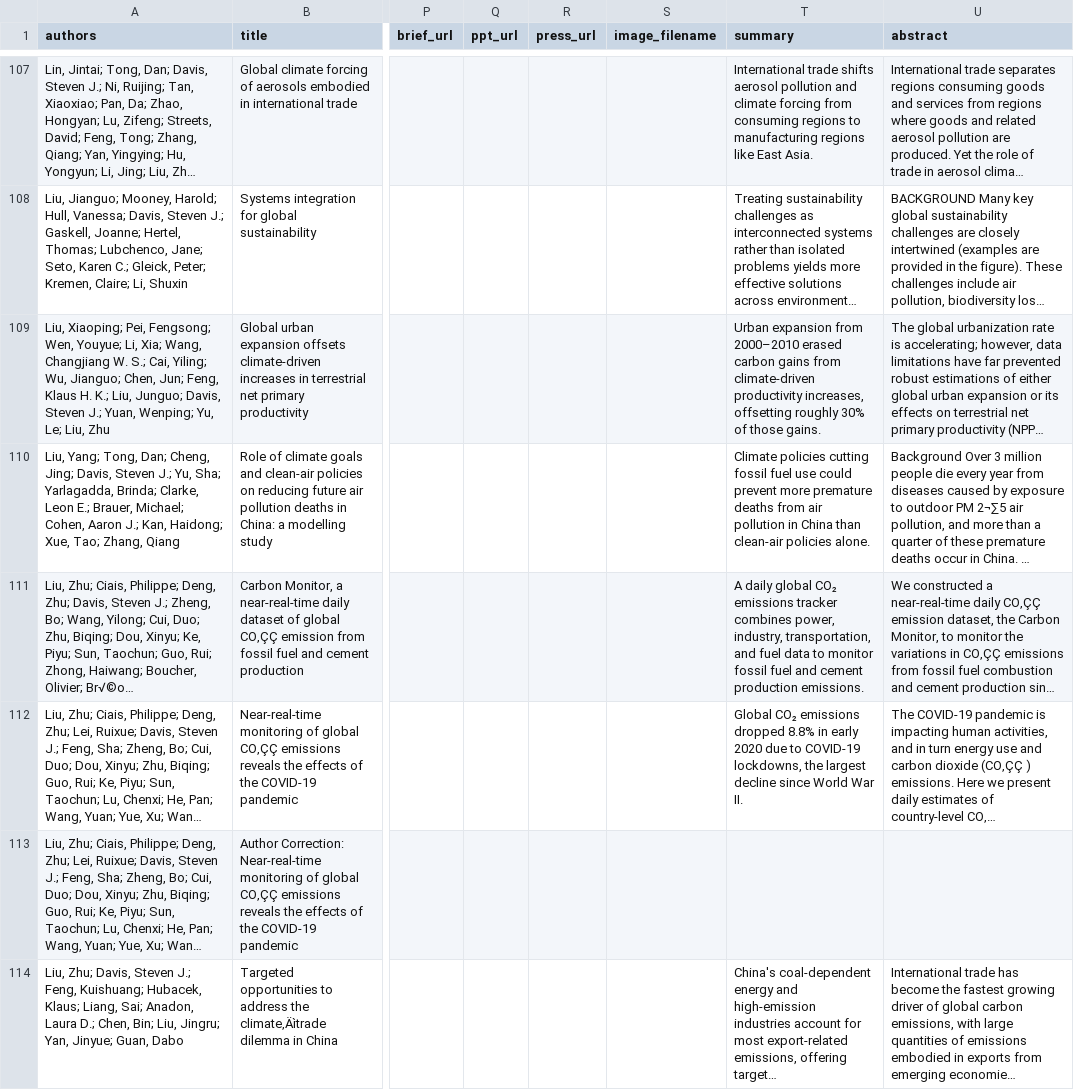
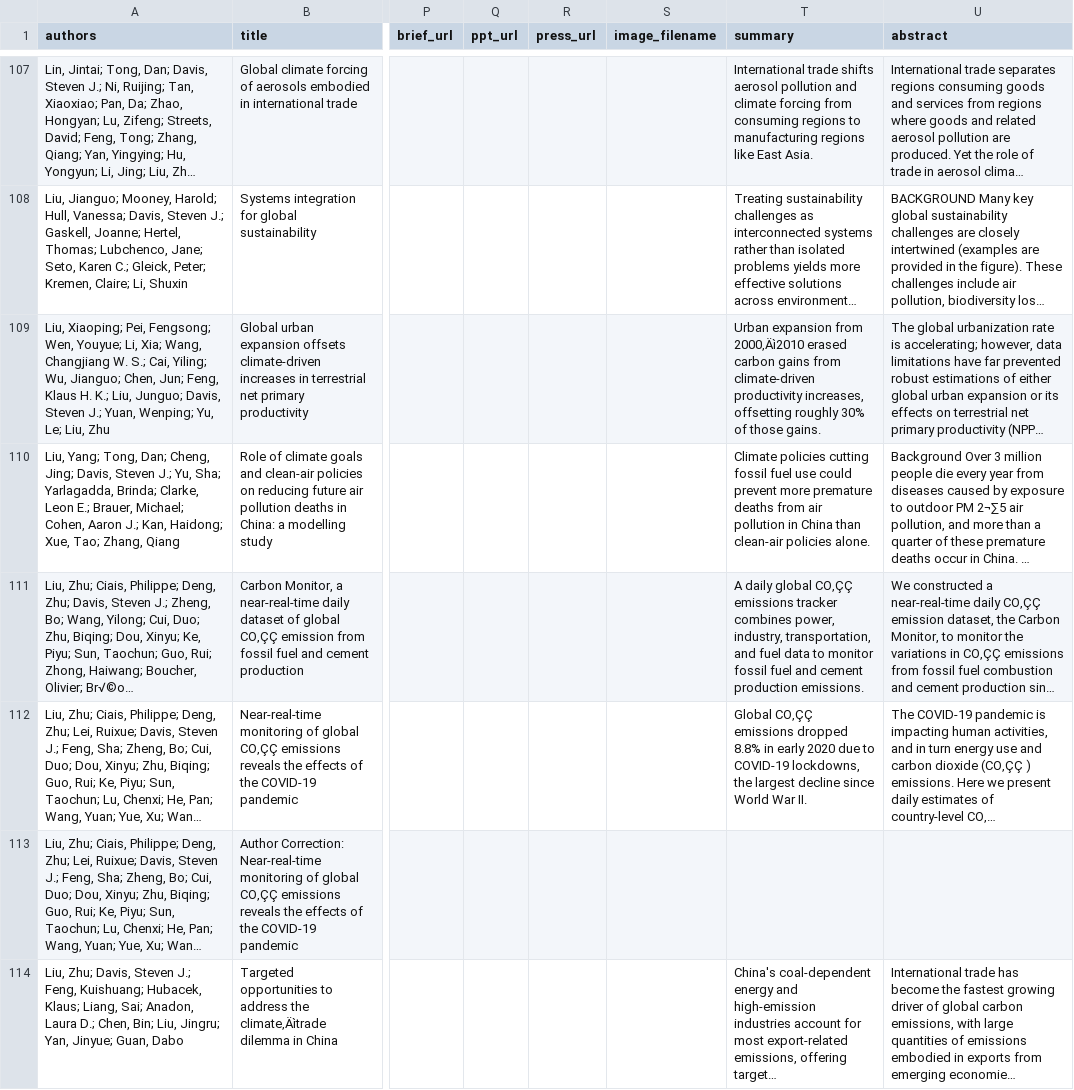
Before and after one commit to Sustainable-Solutions-Lab/SustainableSolutions, a CSV file: templates/publications-from-scholar.csv, drawn as a sheet; only a part is shown, gaps mark what is left out; long unchanged cells end in …; the diff covers the shown part only; the diff names each change by its address in the sheet, - before the commit and + after, or states it on an @@ line.

```diff
--- a/templates/publications-from-scholar.csv
+++ b/templates/publications-from-scholar.csv
-T109 (summary): …expansion from 2000–2010 erased carbon…
+T109 (summary): …expansion from 2000‚Äì2010 erased carbon…
-T111 (summary): …daily global CO₂ emissions tracker…
+T111 (summary): …daily global CO‚ÇÇ emissions tracker…
-T112 (summary): Global CO₂ emissions dropped…
+T112 (summary): Global CO‚ÇÇ emissions dropped…
```
Also changed, not shown: 48 edited cells elsewhere in this file, templates/publications.csv, 8 other files.
